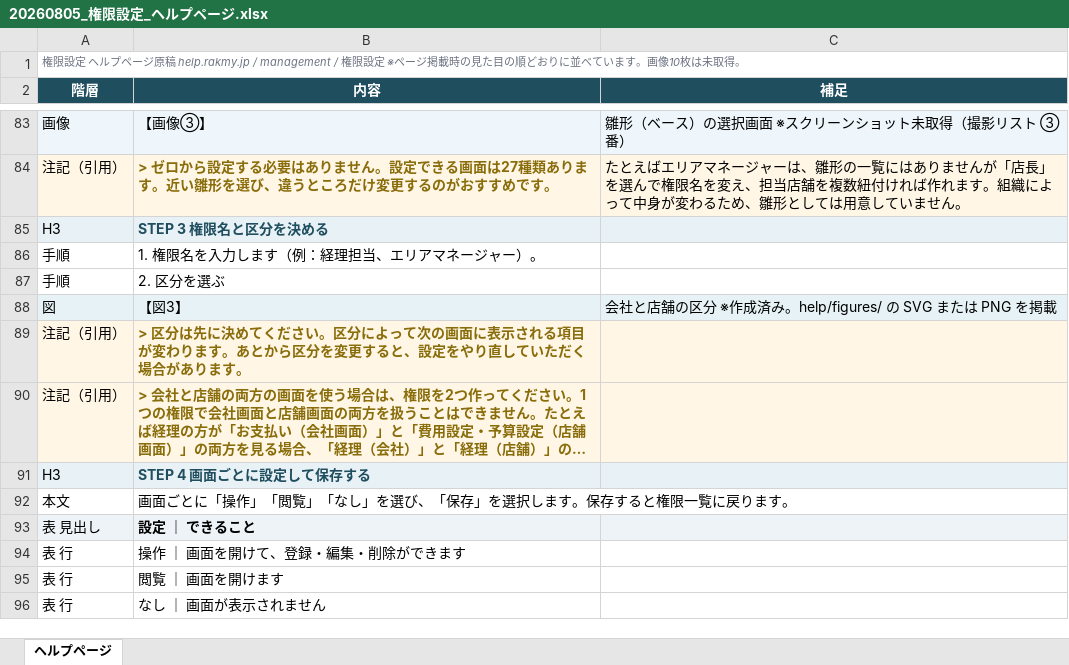
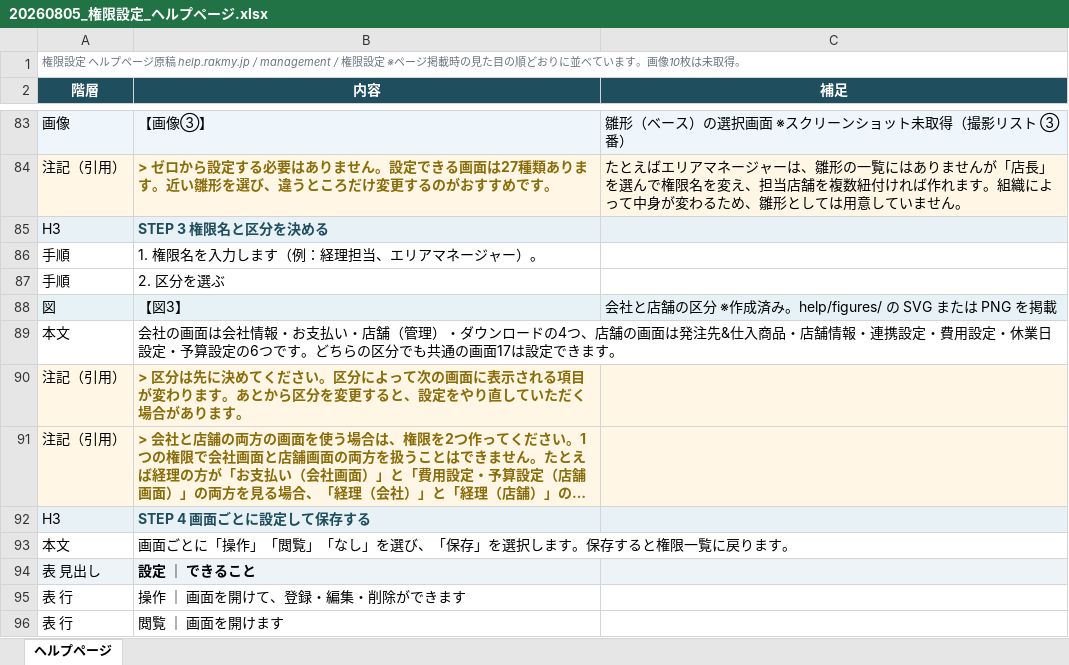
Before and after one commit to suguru789987/rakmy-permission-mock, an Excel workbook: 20260805_権限設定_ヘルプページ.xlsx, sheet ヘルプページ, drawn as a sheet; only a part is shown, gaps mark what is left out; the shorter side is filled out with more unchanged rows; long unchanged cells end in …; values as stored, in another font and other column widths than the file's, no borders; the diff names each change by its address in the sheet, - before the commit and + after, or states it on an @@ line.

```diff
--- a/20260805_権限設定_ヘルプページ.xlsx (sheet ヘルプページ)
+++ b/20260805_権限設定_ヘルプページ.xlsx (sheet ヘルプページ)
+row 89: 本文 | 会社の画面は会社情報・お支払い・店舗（管理）・ダウンロードの4つ、店舗の画面は発注先&仕入商品・店舗情報・連携設定・費用設定・休業日設定・予算設定の6つです。どちらの区分でも共通の画面17は設定できます。
```
Also changed, not shown: 20260804_権限設定_01_受入条件表.xlsx, 20260804_権限設定_02_検証プラン.xlsx, 6 other files.
